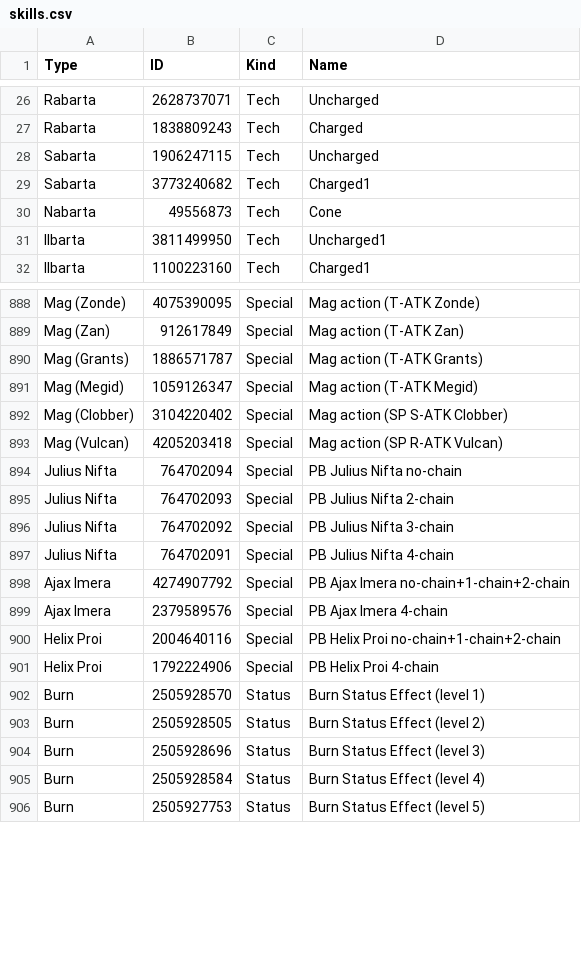
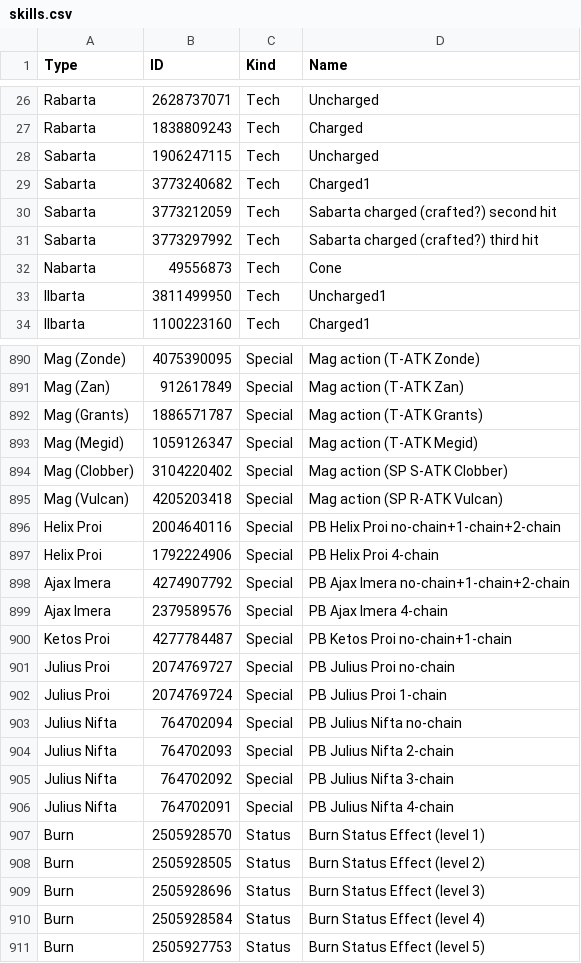
Before and after one commit to VariantXYZ/PSO2ACT, a CSV file: PSO2ACT/skills.csv, drawn as a sheet; only a part is shown, gaps mark what is left out.

Commit message:
Sabarta, Ketos Proi and Julius Proi

```diff
--- a/PSO2ACT/skills.csv
+++ b/PSO2ACT/skills.csv
@@ -29,2 +29,4 @@ Sabarta,1906247115,Tech,Uncharged
 Sabarta,3773240682,Tech,Charged1
+Sabarta,3773212059,Tech,Sabarta charged (crafted?) second hit
+Sabarta,3773297992,Tech,Sabarta charged (crafted?) third hit
 Nabarta,49556873,Tech,Cone
@@ -893,2 +895,9 @@ Mag (Clobber),3104220402,Special,Mag action (SP S-ATK Clobber)
 Mag (Vulcan),4205203418,Special,Mag action (SP R-ATK Vulcan)
+Helix Proi,2004640116,Special,PB Helix Proi no-chain+1-chain+2-chain
+Helix Proi,1792224906,Special,PB Helix Proi 4-chain
+Ajax Imera,4274907792,Special,PB Ajax Imera no-chain+1-chain+2-chain
+Ajax Imera,2379589576,Special,PB Ajax Imera 4-chain
+Ketos Proi,4277784487,Special,PB Ketos Proi no-chain+1-chain
+Julius Proi,2074769727,Special,PB Julius Proi no-chain
+Julius Proi,2074769724,Special,PB Julius Proi 1-chain
 Julius Nifta,764702094,Special,PB Julius Nifta no-chain
@@ -897,6 +906,2 @@ Julius Nifta,764702092,Special,PB Julius Nifta 3-chain
 Julius Nifta,764702091,Special,PB Julius Nifta 4-chain
-Ajax Imera,4274907792,Special,PB Ajax Imera no-chain+1-chain+2-chain
-Ajax Imera,2379589576,Special,PB Ajax Imera 4-chain
-Helix Proi,2004640116,Special,PB Helix Proi no-chain+1-chain+2-chain
-Helix Proi,1792224906,Special,PB Helix Proi 4-chain
 Burn,2505928570,Status,Burn Status Effect (level 1)
```
